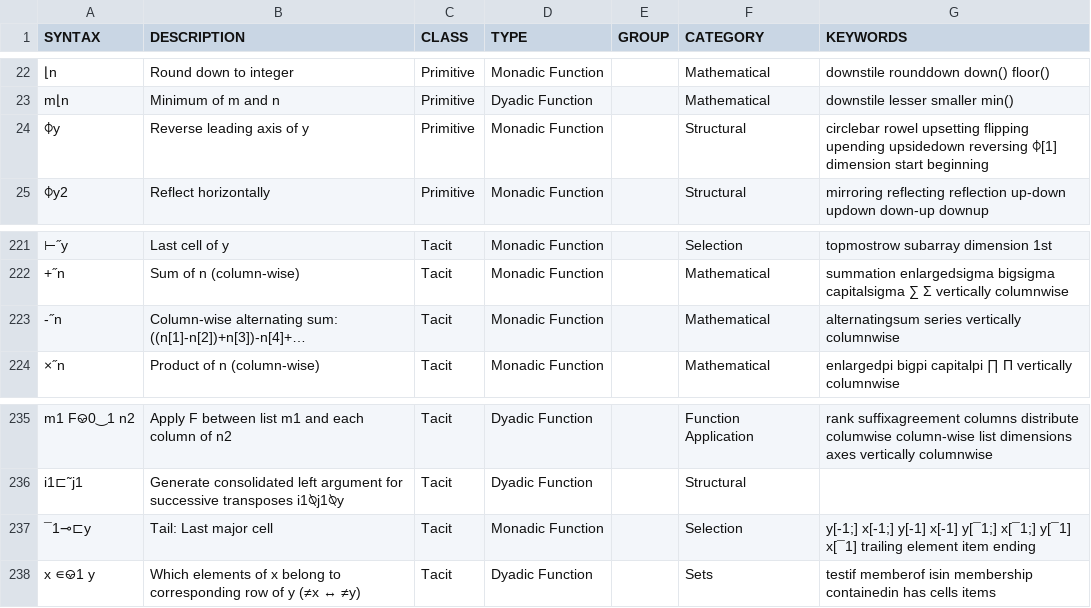
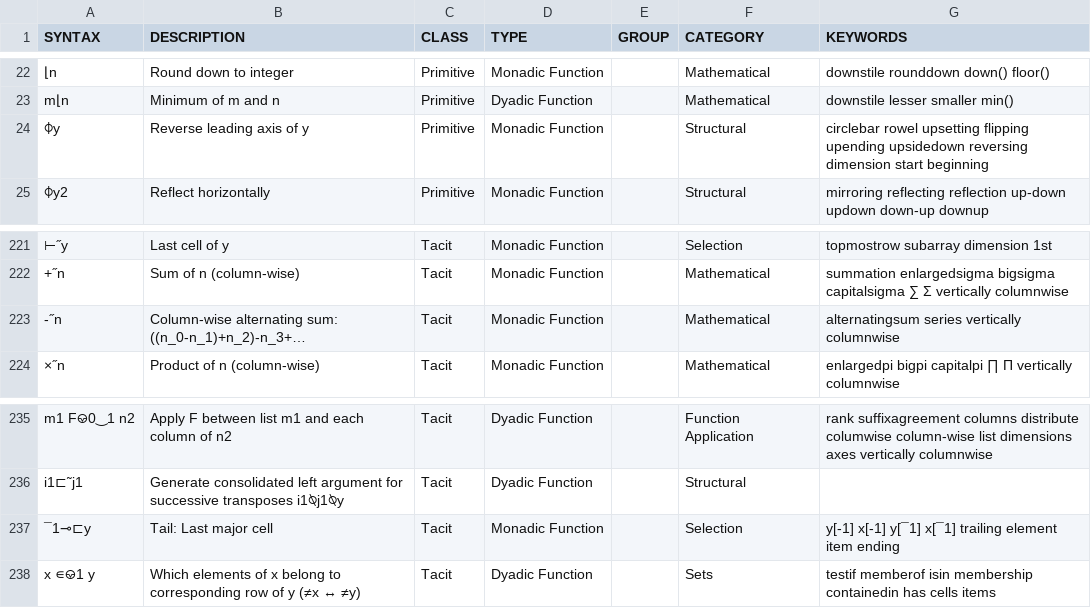
Before and after one commit to mlochbaum/bqncrate, a TSV file: table.tsv, drawn as a sheet; only a part is shown, gaps mark what is left out; the diff covers the shown part only; the diff names each change by its address in the sheet, - before the commit and + after, or states it on an @@ line.

```diff
--- a/table.tsv
+++ b/table.tsv
-G24 (KEYWORDS): …upsidedown reversing ⌽[1] dimension start…
+G24 (KEYWORDS): …upsidedown reversing dimension start…
-B223 (DESCRIPTION): …alternating sum: ((n[1]-n[2])+n[3])-n[4]+…
+B223 (DESCRIPTION): …alternating sum: ((n_0-n_1)+n_2)-n_3+…
-G237 (KEYWORDS): y[-1;] x[-1;] y[-1] x[-1] y[¯1;] x[¯1;] y[¯1] x[¯1]…
+G237 (KEYWORDS): y[-1] x[-1] y[¯1] x[¯1]…
```
Also changed, not shown: 9 edited cells elsewhere in this file.
